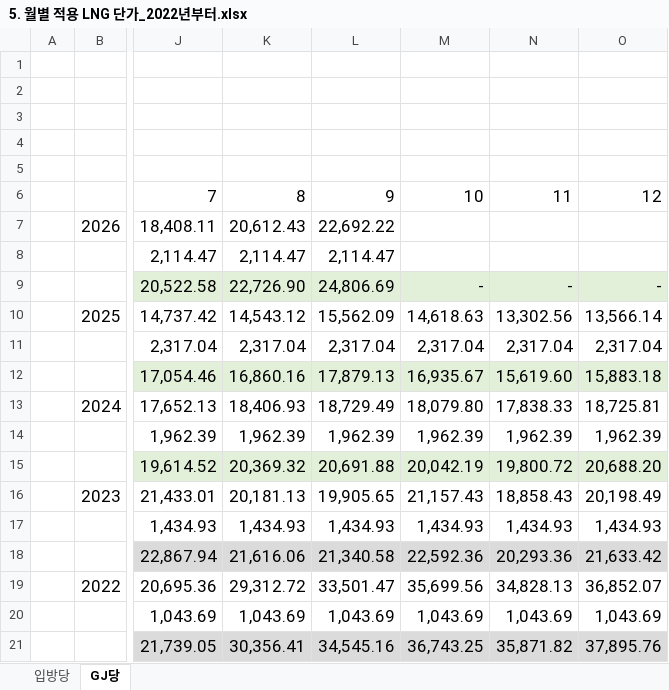
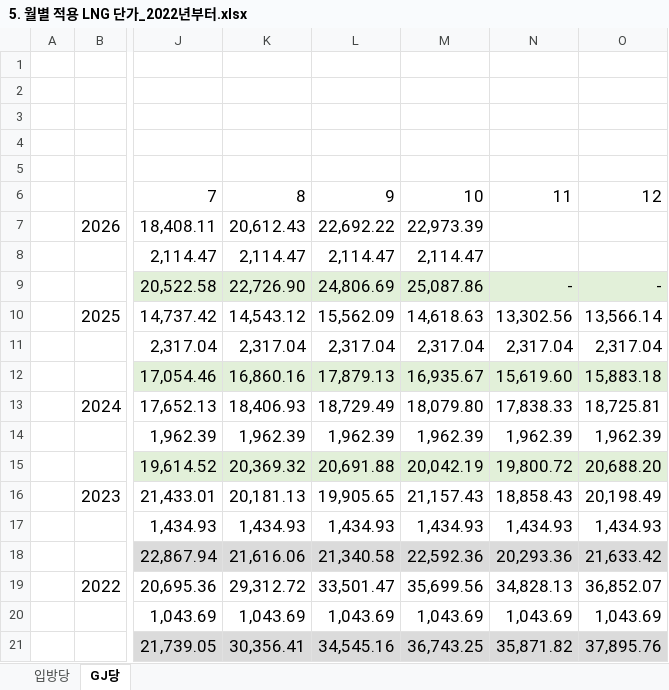
Before and after one commit to shycrt-lgtm/KPX-Daily-Report, an Excel workbook: 5. 월별 적용 LNG 단가_2022년부터.xlsx, sheet GJ당, drawn as a sheet; only a part is shown, gaps mark what is left out; values as stored, in another font and other column widths than the file's, no borders; the diff names each change by its address in the sheet, - before the commit and + after, or states it on an @@ line.

Commit message:
Add files via upload

```diff
--- a/5. 월별 적용 LNG 단가_2022년부터.xlsx (sheet GJ당)
+++ b/5. 월별 적용 LNG 단가_2022년부터.xlsx (sheet GJ당)
-M7: (empty)
+M7: 22,973.39
-M8: (empty)
+M8: 2,114.47
-M9: -
+M9: 25,087.86
```
Also changed, not shown: sheet 입방당.
